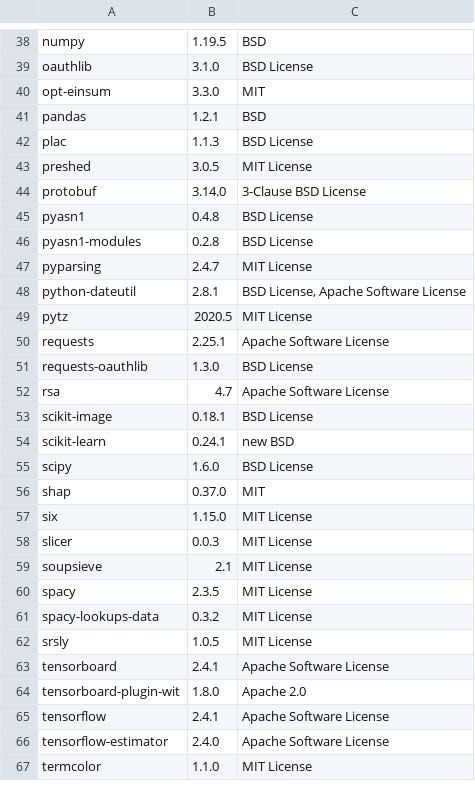
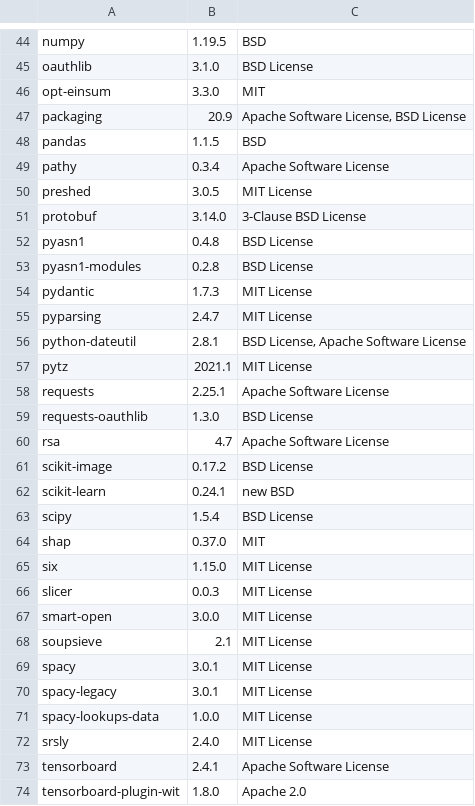
Before and after one commit to SeldonIO/alibi, a CSV file: licenses/license_info.csv, drawn as a sheet; only a part is shown, gaps mark what is left out; the shorter side is filled out with more unchanged rows; the diff covers the shown part only.

Commit message:
Enable AnchorText support for spacy 3.x (#341)
* Enable AnchorText support for spacy 3.x

* Update licenses

* Update licenses to include Python 3.6 specific libraries

* Update license dependencies

* Refine loading lexeme_prob table by checking if it exists

* Undo disabling coverage plugin for debugging tests

```diff
--- a/licenses/license_info.csv
+++ b/licenses/license_info.csv
@@ -40,4 +46,5 @@
 "opt-einsum","3.3.0","MIT"
-"pandas","1.2.1","BSD"
-"plac","1.1.3","BSD License"
+"packaging","20.9","Apache Software License, BSD License"
+"pandas","1.1.5","BSD"
+"pathy","0.3.4","Apache Software License"
 "preshed","3.0.5","MIT License"
@@ -46,5 +53,6 @@
 "pyasn1-modules","0.2.8","BSD License"
+"pydantic","1.7.3","MIT License"
 "pyparsing","2.4.7","MIT License"
 "python-dateutil","2.8.1","BSD License, Apache Software License"
-"pytz","2020.5","MIT License"
+"pytz","2021.1","MIT License"
 "requests","2.25.1","Apache Software License"
@@ -52,5 +60,5 @@
 "rsa","4.7","Apache Software License"
-"scikit-image","0.18.1","BSD License"
+"scikit-image","0.17.2","BSD License"
 "scikit-learn","0.24.1","new BSD"
-"scipy","1.6.0","BSD License"
+"scipy","1.5.4","BSD License"
 "shap","0.37.0","MIT"
@@ -58,6 +66,8 @@
 "slicer","0.0.3","MIT License"
+"smart-open","3.0.0","MIT License"
 "soupsieve","2.1","MIT License"
-"spacy","2.3.5","MIT License"
-"spacy-lookups-data","0.3.2","MIT License"
-"srsly","1.0.5","MIT License"
+"spacy","3.0.1","MIT License"
+"spacy-legacy","3.0.1","MIT License"
+"spacy-lookups-data","1.0.0","MIT License"
+"srsly","2.4.0","MIT License"
 "tensorboard","2.4.1","Apache Software License"
```
Also changed, not shown: 7 added rows and 7 edited cells elsewhere in this file, licenses/license_info.no_versions.csv, 4 other files.
